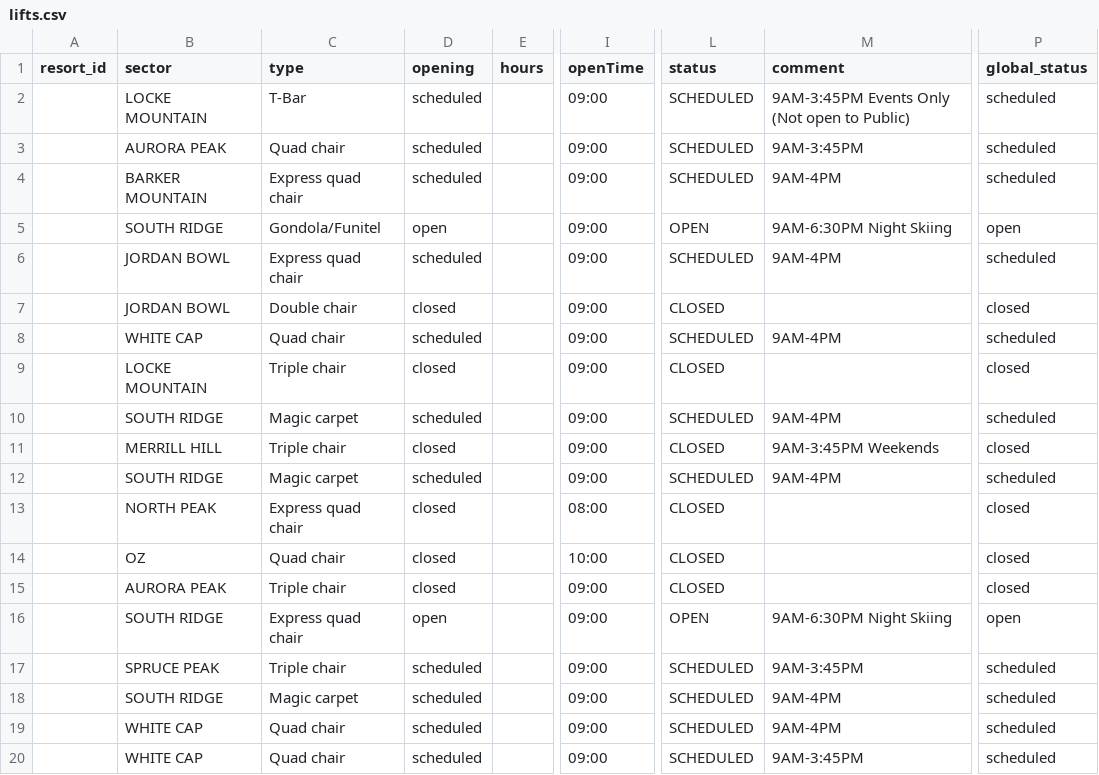
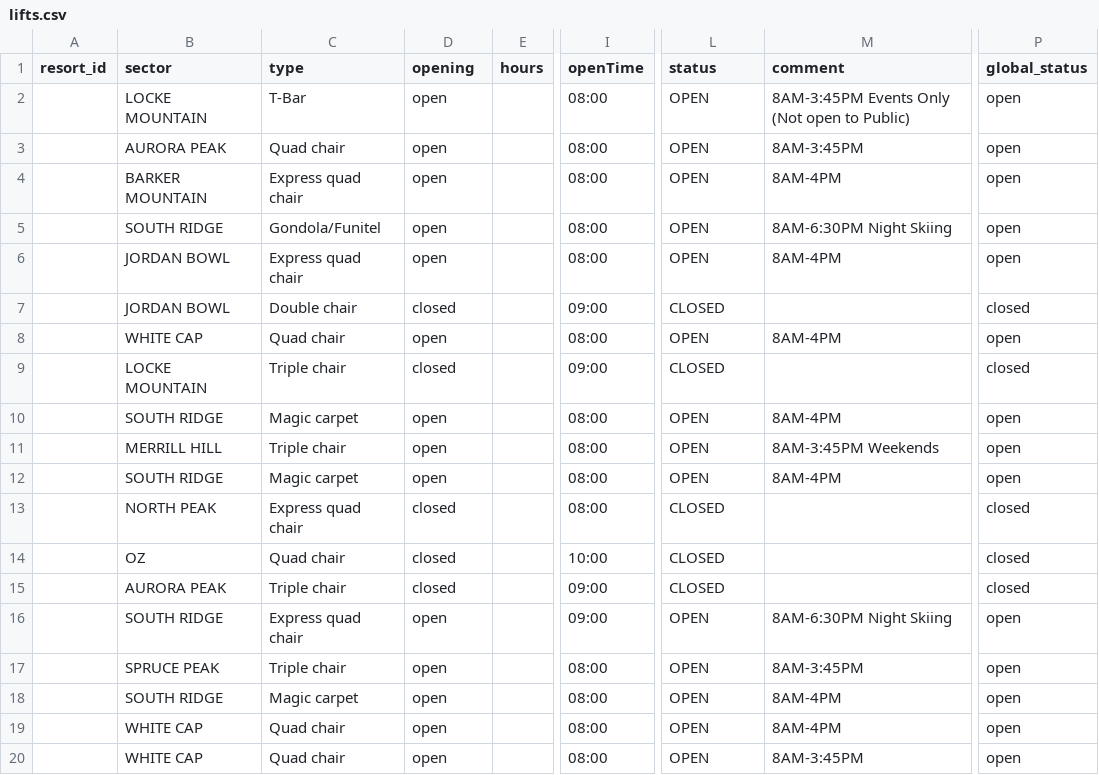
Before and after one commit to abkfenris/SundayRiverConditions, a CSV file: lifts.csv, drawn as a sheet; only a part is shown, gaps mark what is left out; the diff names each change by its address in the sheet, - before the commit and + after, or states it on an @@ line.

```diff
--- a/lifts.csv
+++ b/lifts.csv
-D2:D4 (opening): scheduled
+D2:D4 (opening): open
-I2:I6 (openTime): 09:00
+I2:I6 (openTime): 08:00
-L2:L4 (status): SCHEDULED
+L2:L4 (status): OPEN
-M2 (comment): 9AM-3:45PM Events Only (Not open to Public)
+M2 (comment): 8AM-3:45PM Events Only (Not open to Public)
-P2:P4 (global_status): scheduled
+P2:P4 (global_status): open
-M3 (comment): 9AM-3:45PM
+M3 (comment): 8AM-3:45PM
-M4 (comment): 9AM-4PM
+M4 (comment): 8AM-4PM
-M5 (comment): 9AM-6:30PM Night Skiing
+M5 (comment): 8AM-6:30PM Night Skiing
-D6 (opening): scheduled
+D6 (opening): open
-L6 (status): SCHEDULED
+L6 (status): OPEN
-M6 (comment): 9AM-4PM
+M6 (comment): 8AM-4PM
-P6 (global_status): scheduled
+P6 (global_status): open
-D8 (opening): scheduled
+D8 (opening): open
-I8 (openTime): 09:00
+I8 (openTime): 08:00
-L8 (status): SCHEDULED
+L8 (status): OPEN
-M8 (comment): 9AM-4PM
+M8 (comment): 8AM-4PM
-P8 (global_status): scheduled
+P8 (global_status): open
-D10 (opening): scheduled
+D10 (opening): open
-I10:I12 (openTime): 09:00
+I10:I12 (openTime): 08:00
-L10 (status): SCHEDULED
+L10 (status): OPEN
-M10 (comment): 9AM-4PM
+M10 (comment): 8AM-4PM
-P10 (global_status): scheduled
+P10 (global_status): open
-D11 (opening): closed
+D11 (opening): open
-L11 (status): CLOSED
+L11 (status): OPEN
-M11 (comment): 9AM-3:45PM Weekends
+M11 (comment): 8AM-3:45PM Weekends
-P11 (global_status): closed
+P11 (global_status): open
-D12 (opening): scheduled
+D12 (opening): open
-L12 (status): SCHEDULED
+L12 (status): OPEN
-M12 (comment): 9AM-4PM
+M12 (comment): 8AM-4PM
-P12 (global_status): scheduled
+P12 (global_status): open
-M16 (comment): 9AM-6:30PM Night Skiing
+M16 (comment): 8AM-6:30PM Night Skiing
-D17:D20 (opening): scheduled
+D17:D20 (opening): open
-I17:I20 (openTime): 09:00
+I17:I20 (openTime): 08:00
-L17:L20 (status): SCHEDULED
+L17:L20 (status): OPEN
-M17 (comment): 9AM-3:45PM
+M17 (comment): 8AM-3:45PM
-P17:P20 (global_status): scheduled
+P17:P20 (global_status): open
-M18:M19 (comment): 9AM-4PM
+M18:M19 (comment): 8AM-4PM
-M20 (comment): 9AM-3:45PM
+M20 (comment): 8AM-3:45PM
```
Also changed, not shown: trails.csv, 1 other file.
